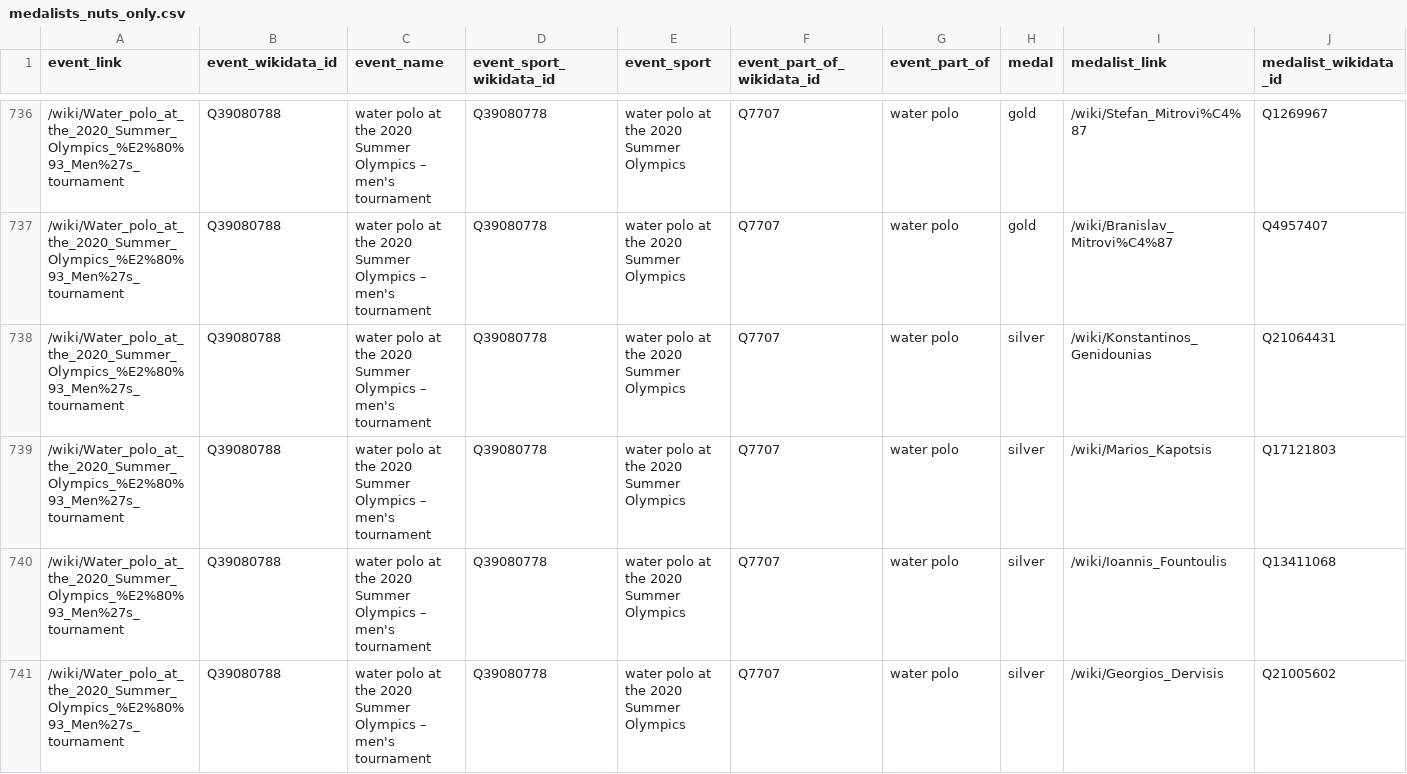
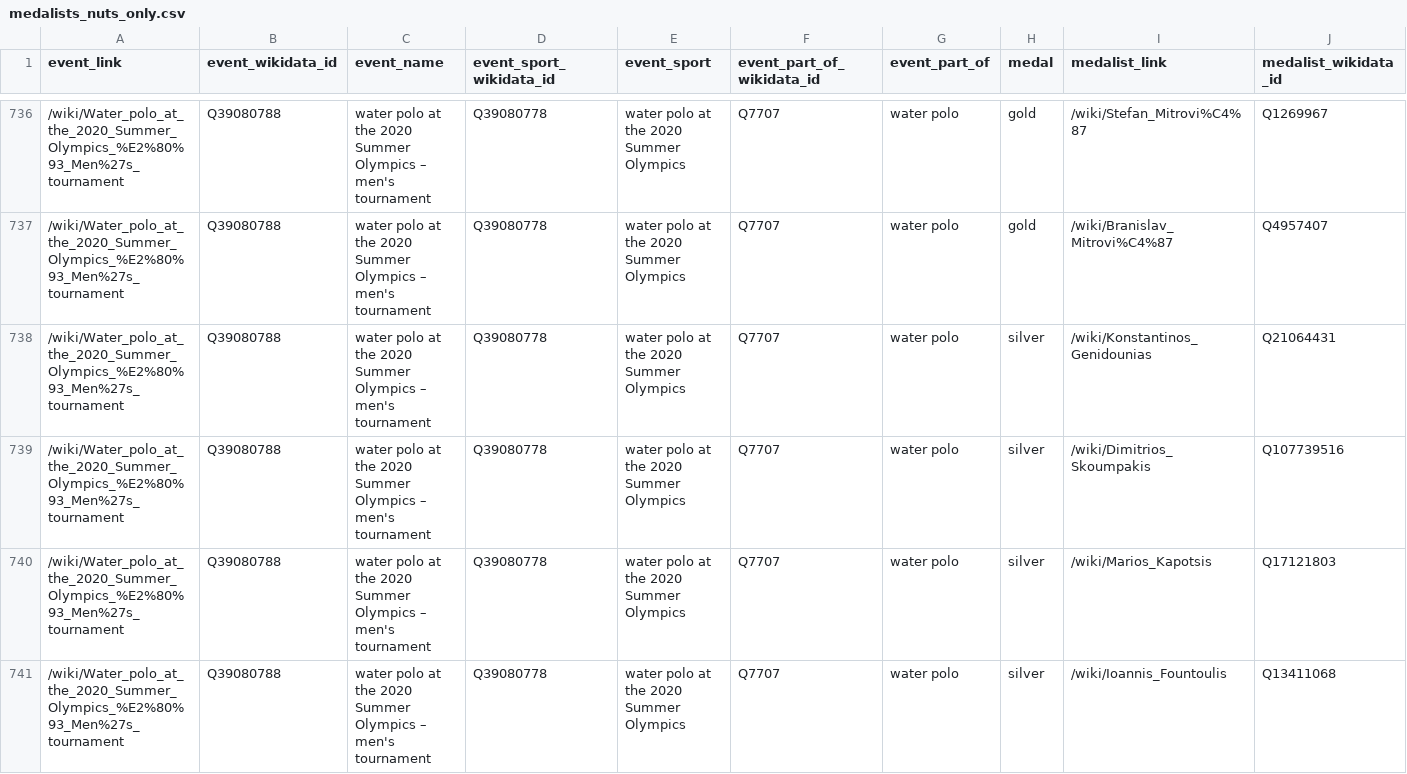
Before and after one commit to EDJNet/olympics2020nuts, a CSV file: medalists_nuts_only.csv, drawn as a sheet; only a part is shown, gaps mark what is left out; the shorter side is filled out with more unchanged rows; rows hold the shown columns only; the diff covers the shown part only; the diff names each change by its address in the sheet, - before the commit and + after, or states it on an @@ line.

```diff
--- a/medalists_nuts_only.csv
+++ b/medalists_nuts_only.csv
+row 739: /wiki/Water_polo_at_the_2020_Summer_Olympics_%E2%80%93_Men%27s_tournament | Q39080788 | water polo at the 2020 Summer Olympics – men's tournament | Q39080778 | water polo at the 2020 Summer Olympics | Q7707 | water polo | silver | /wiki/Dimitrios_Skoumpakis | Q107739516
```
Also changed, not shown: 2 added rows elsewhere in this file, medalists_missing_place_of_birth.csv, medals_per_million_residents_in_nuts2.csv, 6 other files.
